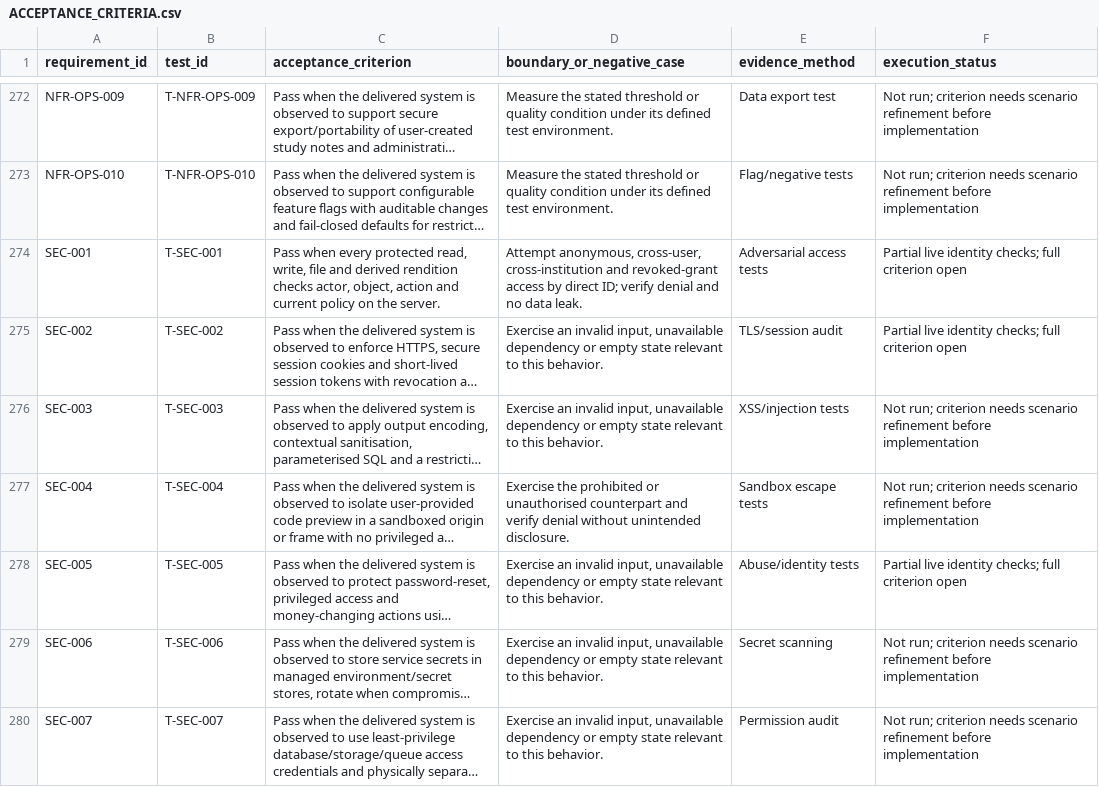
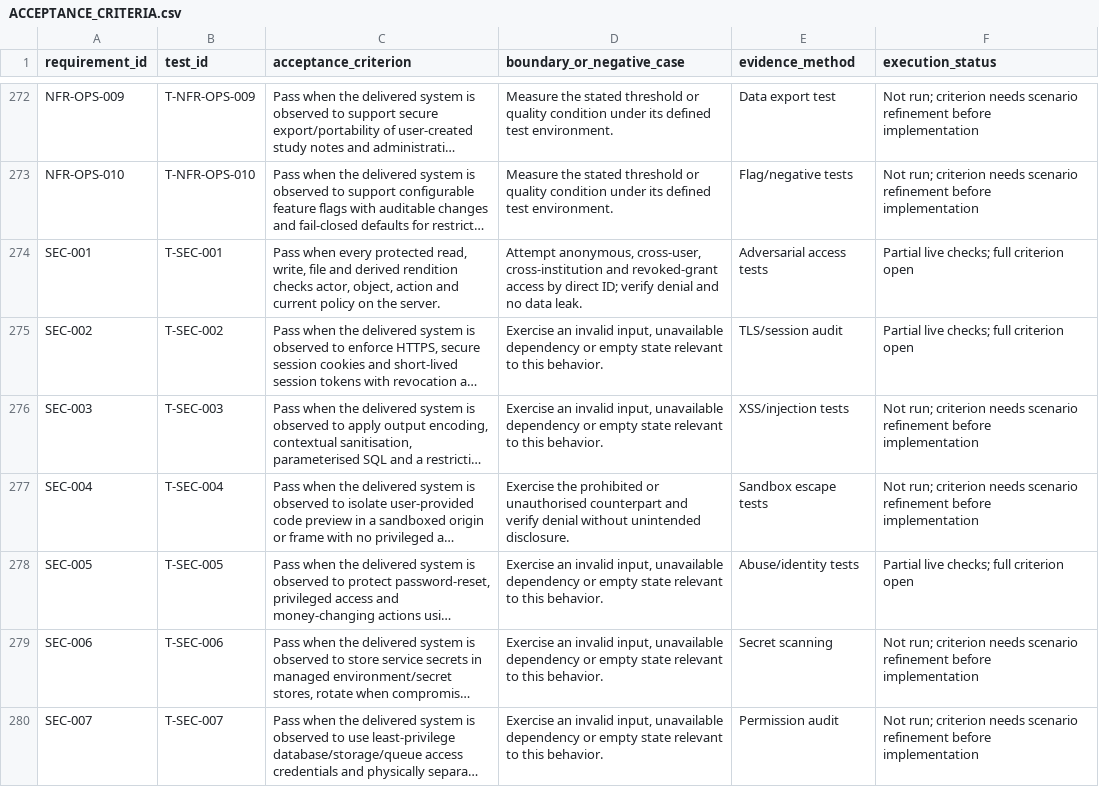
Before and after one commit to etopat2/Arata_Library, a CSV file: Documentation/Implementation/ACCEPTANCE_CRITERIA.csv, drawn as a sheet; only a part is shown, gaps mark what is left out; long unchanged cells end in …; the diff covers the shown part only; the diff names each change by its address in the sheet, - before the commit and + after, or states it on an @@ line.

```diff
--- a/Documentation/Implementation/ACCEPTANCE_CRITERIA.csv
+++ b/Documentation/Implementation/ACCEPTANCE_CRITERIA.csv
-F274:F275 (execution_status): Partial live identity checks; full criterion open
+F274:F275 (execution_status): Partial live checks; full criterion open
-F278 (execution_status): Partial live identity checks; full criterion open
+F278 (execution_status): Partial live checks; full criterion open
```
Also changed, not shown: 28 edited cells elsewhere in this file, 36 other files.
